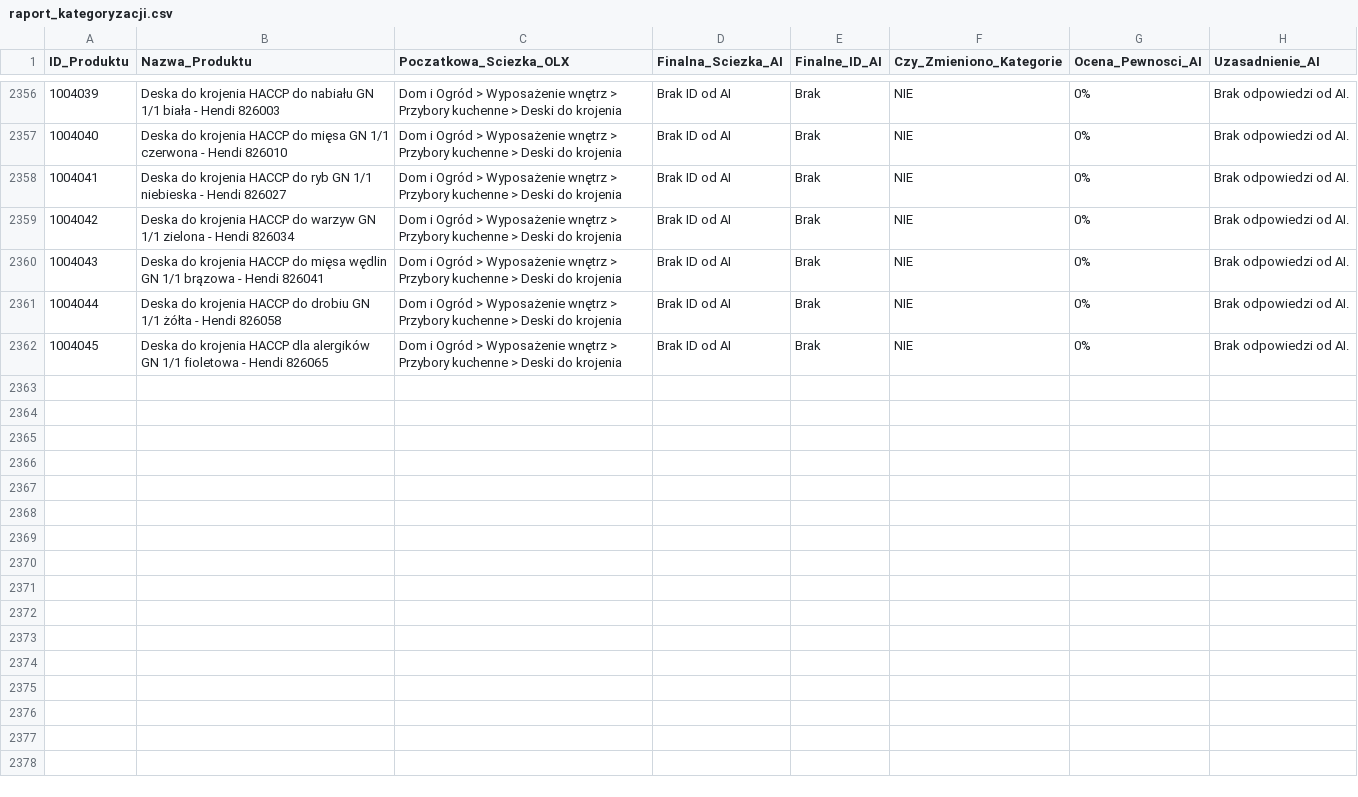
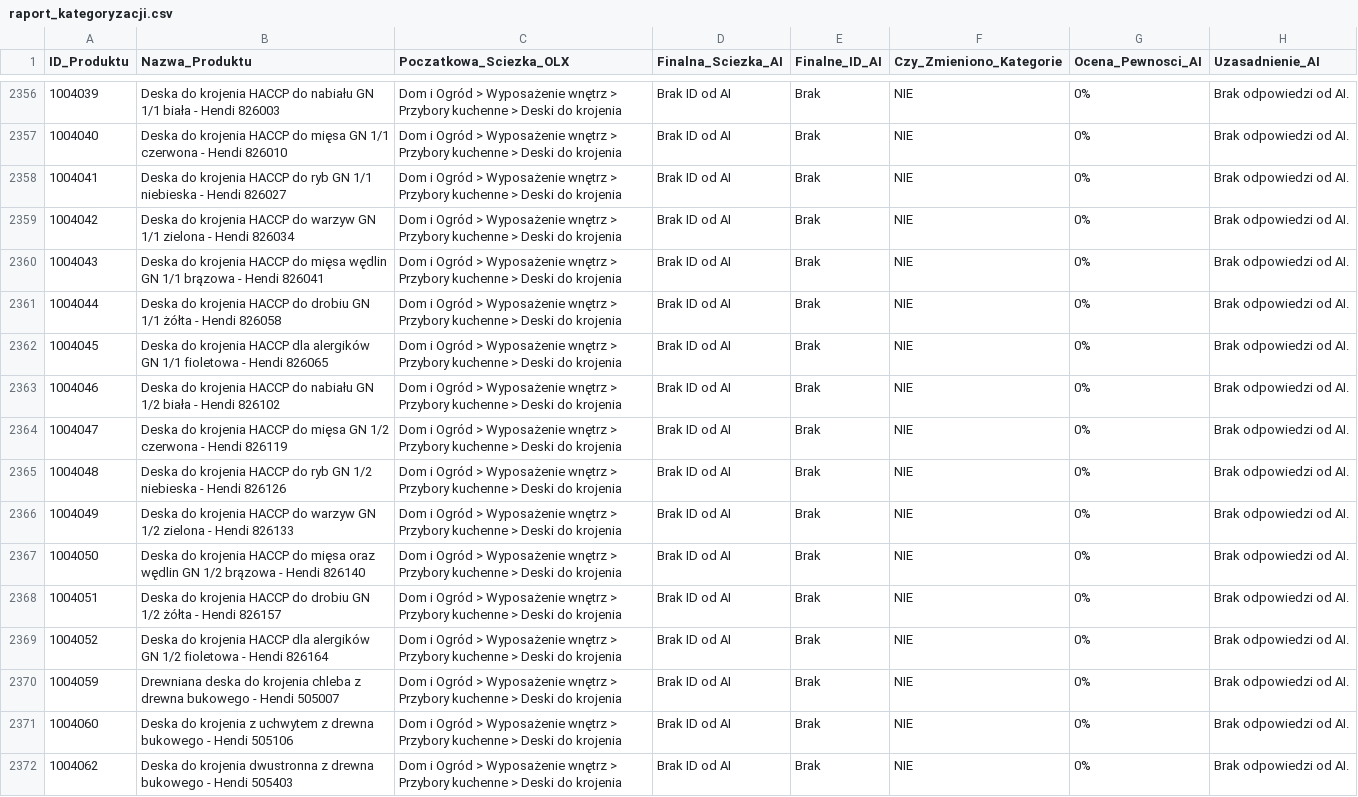
Before and after one commit to amikamik/olx-kategoryzator, a CSV file: output/raport_kategoryzacji.csv, drawn as a sheet; only a part is shown, gaps mark what is left out.

```diff
--- a/output/raport_kategoryzacji.csv
+++ b/output/raport_kategoryzacji.csv
@@ -2362 +2362,11 @@
 1004045;Deska do krojenia HACCP dla alergików GN 1/1 fioletowa - Hendi 826065;Dom i Ogród > Wyposażenie wnętrz > Przybory kuchenne > Deski do krojenia;Brak ID od AI;Brak;NIE;0%;Brak odpowiedzi od AI.
+1004046;Deska do krojenia HACCP do nabiału GN 1/2 biała - Hendi 826102;Dom i Ogród > Wyposażenie wnętrz > Przybory kuchenne > Deski do krojenia;Brak ID od AI;Brak;NIE;0%;Brak odpowiedzi od AI.
+1004047;Deska do krojenia HACCP do mięsa GN 1/2 czerwona - Hendi 826119;Dom i Ogród > Wyposażenie wnętrz > Przybory kuchenne > Deski do krojenia;Brak ID od AI;Brak;NIE;0%;Brak odpowiedzi od AI.
+1004048;Deska do krojenia HACCP do ryb GN 1/2 niebieska - Hendi 826126;Dom i Ogród > Wyposażenie wnętrz > Przybory kuchenne > Deski do krojenia;Brak ID od AI;Brak;NIE;0%;Brak odpowiedzi od AI.
+1004049;Deska do krojenia HACCP do warzyw GN 1/2 zielona - Hendi 826133;Dom i Ogród > Wyposażenie wnętrz > Przybory kuchenne > Deski do krojenia;Brak ID od AI;Brak;NIE;0%;Brak odpowiedzi od AI.
+1004050;Deska do krojenia HACCP do mięsa oraz wędlin GN 1/2 brązowa - Hendi 826140;Dom i Ogród > Wyposażenie wnętrz > Przybory kuchenne > Deski do krojenia;Brak ID od AI;Brak;NIE;0%;Brak odpowiedzi od AI.
+1004051;Deska do krojenia HACCP do drobiu GN 1/2 żółta - Hendi 826157;Dom i Ogród > Wyposażenie wnętrz > Przybory kuchenne > Deski do krojenia;Brak ID od AI;Brak;NIE;0%;Brak odpowiedzi od AI.
+1004052;Deska do krojenia HACCP dla alergików GN 1/2 fioletowa - Hendi 826164;Dom i Ogród > Wyposażenie wnętrz > Przybory kuchenne > Deski do krojenia;Brak ID od AI;Brak;NIE;0%;Brak odpowiedzi od AI.
+1004059;Drewniana deska do krojenia chleba z drewna bukowego - Hendi 505007;Dom i Ogród > Wyposażenie wnętrz > Przybory kuchenne > Deski do krojenia;Brak ID od AI;Brak;NIE;0%;Brak odpowiedzi od AI.
+1004060;Deska do krojenia z uchwytem z drewna bukowego - Hendi 505106;Dom i Ogród > Wyposażenie wnętrz > Przybory kuchenne > Deski do krojenia;Brak ID od AI;Brak;NIE;0%;Brak odpowiedzi od AI.
+1004062;Deska do krojenia dwustronna z drewna bukowego - Hendi 505403;Dom i Ogród > Wyposażenie wnętrz > Przybory kuchenne > Deski do krojenia;Brak ID od AI;Brak;NIE;0%;Brak odpowiedzi od AI.
```
Also changed, not shown: 2 other files.
